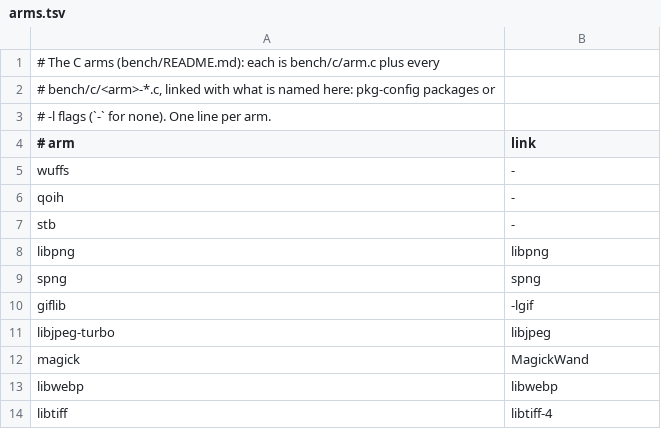
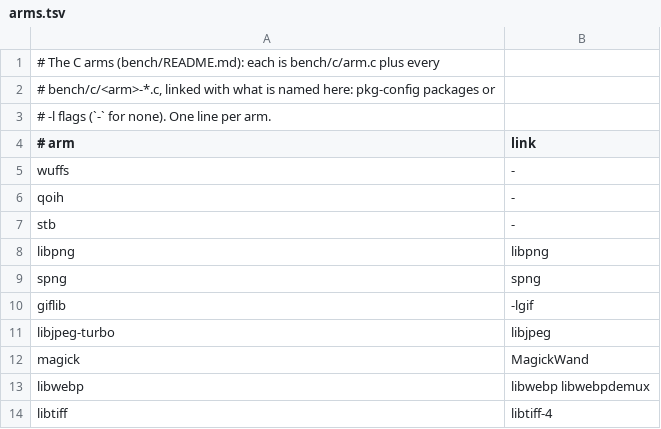
Before and after one commit to baskingspot/image, a TSV file: bench/c/arms.tsv, drawn as a sheet.

```diff
--- a/bench/c/arms.tsv
+++ b/bench/c/arms.tsv
@@ -12,3 +12,3 @@ libjpeg-turbo	libjpeg
 magick	MagickWand
-libwebp	libwebp
+libwebp	libwebp libwebpdemux
 libtiff	libtiff-4
```
Also changed, not shown: bench/ops.tsv, 13 other files.
